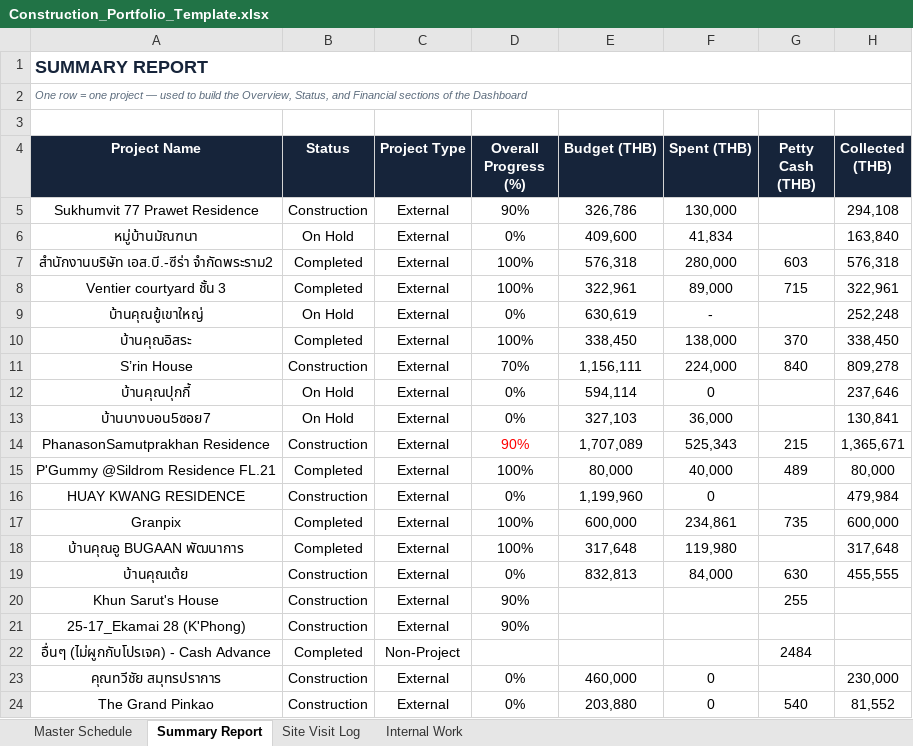
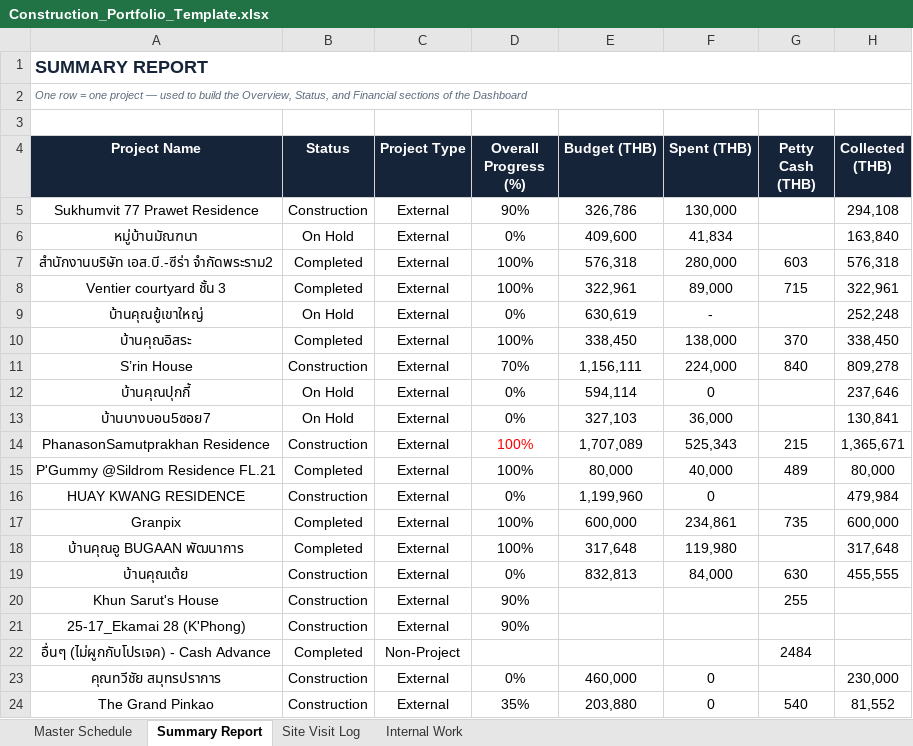
Before and after one commit to wyuwachotiphan-crypto/CM-Dashborad, an Excel workbook: Construction_Portfolio_Template.xlsx, sheet Summary Report, drawn as a sheet; only a part is shown; values as stored, in another font and other column widths than the file's, no borders; the diff names each change by its address in the sheet, - before the commit and + after, or states it on an @@ line.

Commit message:
Update dashboard/data (2026-07-23 15:28)

```diff
--- a/Construction_Portfolio_Template.xlsx (sheet Summary Report)
+++ b/Construction_Portfolio_Template.xlsx (sheet Summary Report)
-D14 (Overall Progress (%)): 90%
+D14 (Overall Progress (%)): 100%
-D24 (Overall Progress (%)): 0%
+D24 (Overall Progress (%)): 35%
```
Also changed, not shown: 2 other files.
